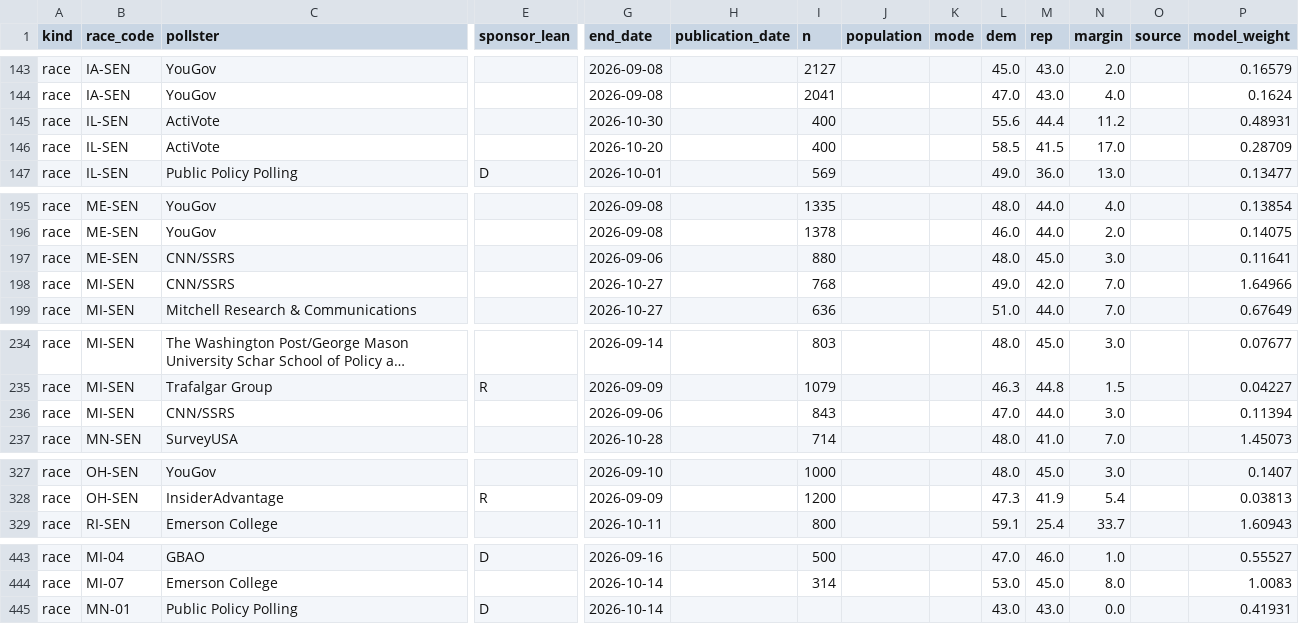
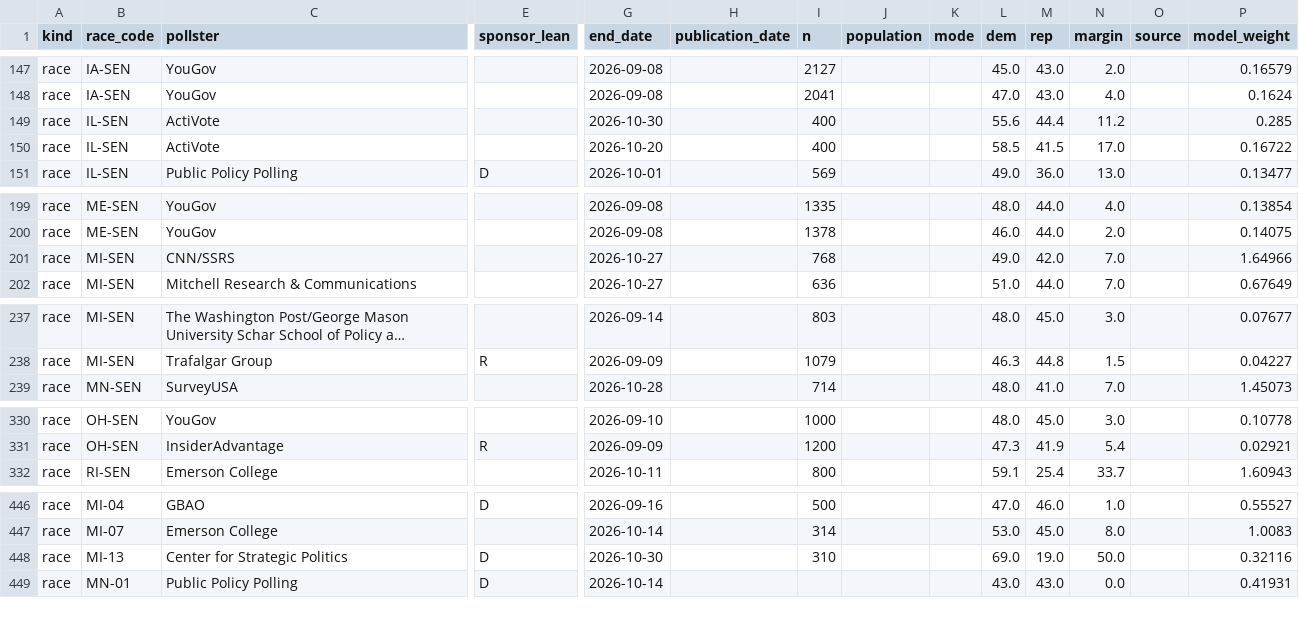
Before and after one commit to MusicOfScience/midterm-signals, a CSV file: public/data/polls.csv, drawn as a sheet; only a part is shown, gaps mark what is left out; long unchanged cells end in …; removed rows and columns are numbered as before the commit, all else as after; rows hold the shown columns only; the diff covers the shown part only; the diff names each change by its address in the sheet, - before the commit and + after, or states it on an @@ line.

```diff
--- a/public/data/polls.csv
+++ b/public/data/polls.csv
-P149 (model_weight): 0.48931
+P149 (model_weight): 0.285
-P150 (model_weight): 0.28709
+P150 (model_weight): 0.16722
-row 197: race | ME-SEN | CNN/SSRS |  | 2026-09-06 |  | 880 |  |  | 48.0 | 45.0 | 3.0 |  | 0.11641
-row 236: race | MI-SEN | CNN/SSRS |  | 2026-09-06 |  | 843 |  |  | 47.0 | 44.0 | 3.0 |  | 0.11394
-P330 (model_weight): 0.1407
+P330 (model_weight): 0.10778
-P331 (model_weight): 0.03813
+P331 (model_weight): 0.02921
+row 448: race | MI-13 | Center for Strategic Politics | D | 2026-10-30 |  | 310 |  |  | 69.0 | 19.0 | 50.0 |  | 0.32116
```
Also changed, not shown: 7 added rows, 2 removed rows, 13 moved rows and 38 edited cells elsewhere in this file, public/data/races.csv, 20 other files.
